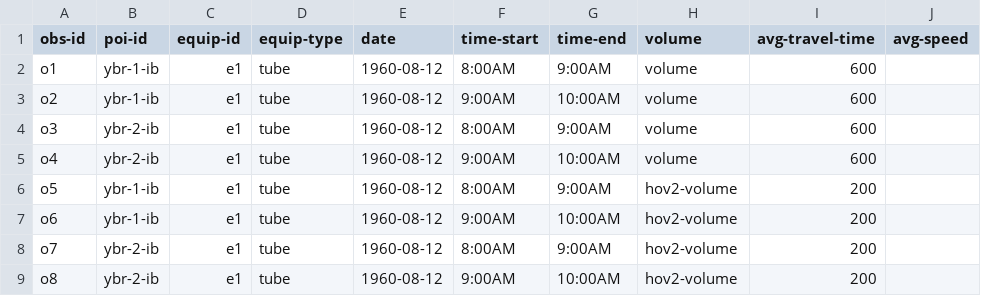
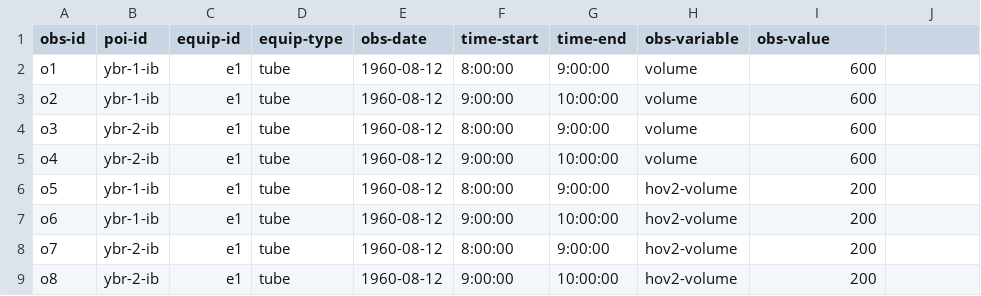
Before and after one commit to e-lo/forecastcards, a CSV file: examples/emeraldcitydot-rx123-yellowbrickroadhov/observations/observations-1960.csv, drawn as a sheet.

```diff
--- a/examples/emeraldcitydot-rx123-yellowbrickroadhov/observations/observations-1960.csv
+++ b/examples/emeraldcitydot-rx123-yellowbrickroadhov/observations/observations-1960.csv
@@ -1,9 +1,9 @@
-obs-id, poi-id, equip-id, equip-type, date, time-start, time-end, volume, avg-travel-time, avg-speed
-o1,ybr-1-ib,e1, tube, 1960-08-12, 8:00AM, 9:00AM,  volume,600
-o2,ybr-1-ib,e1, tube, 1960-08-12, 9:00AM, 10:00AM, volume,600
-o3,ybr-2-ib,e1, tube, 1960-08-12, 8:00AM, 9:00AM,  volume,600
-o4,ybr-2-ib,e1, tube, 1960-08-12, 9:00AM, 10:00AM, volume,600
-o5,ybr-1-ib,e1, tube, 1960-08-12, 8:00AM, 9:00AM, hov2-volume,200
-o6,ybr-1-ib,e1, tube, 1960-08-12, 9:00AM, 10:00AM,hov2-volume,200
-o7,ybr-2-ib,e1, tube, 1960-08-12, 8:00AM, 9:00AM, hov2-volume,200
-o8,ybr-2-ib,e1, tube, 1960-08-12, 9:00AM, 10:00AM,hov2-volume,200
+obs-id, poi-id, equip-id, equip-type, obs-date, time-start, time-end, obs-variable, obs-value
+o1,ybr-1-ib,e1, tube, 1960-08-12, 8:00:00, 9:00:00,  volume,600
+o2,ybr-1-ib,e1, tube, 1960-08-12, 9:00:00, 10:00:00, volume,600
+o3,ybr-2-ib,e1, tube, 1960-08-12, 8:00:00, 9:00:00,  volume,600
+o4,ybr-2-ib,e1, tube, 1960-08-12, 9:00:00, 10:00:00, volume,600
+o5,ybr-1-ib,e1, tube, 1960-08-12, 8:00:00, 9:00:00, hov2-volume,200
+o6,ybr-1-ib,e1, tube, 1960-08-12, 9:00:00, 10:00:00,hov2-volume,200
+o7,ybr-2-ib,e1, tube, 1960-08-12, 8:00:00, 9:00:00, hov2-volume,200
+o8,ybr-2-ib,e1, tube, 1960-08-12, 9:00:00, 10:00:00,hov2-volume,200
```
Also changed, not shown: examples/emeraldcitydot-rx123-yellowbrickroadhov/observations/observations-1935.csv, 6 other files.
